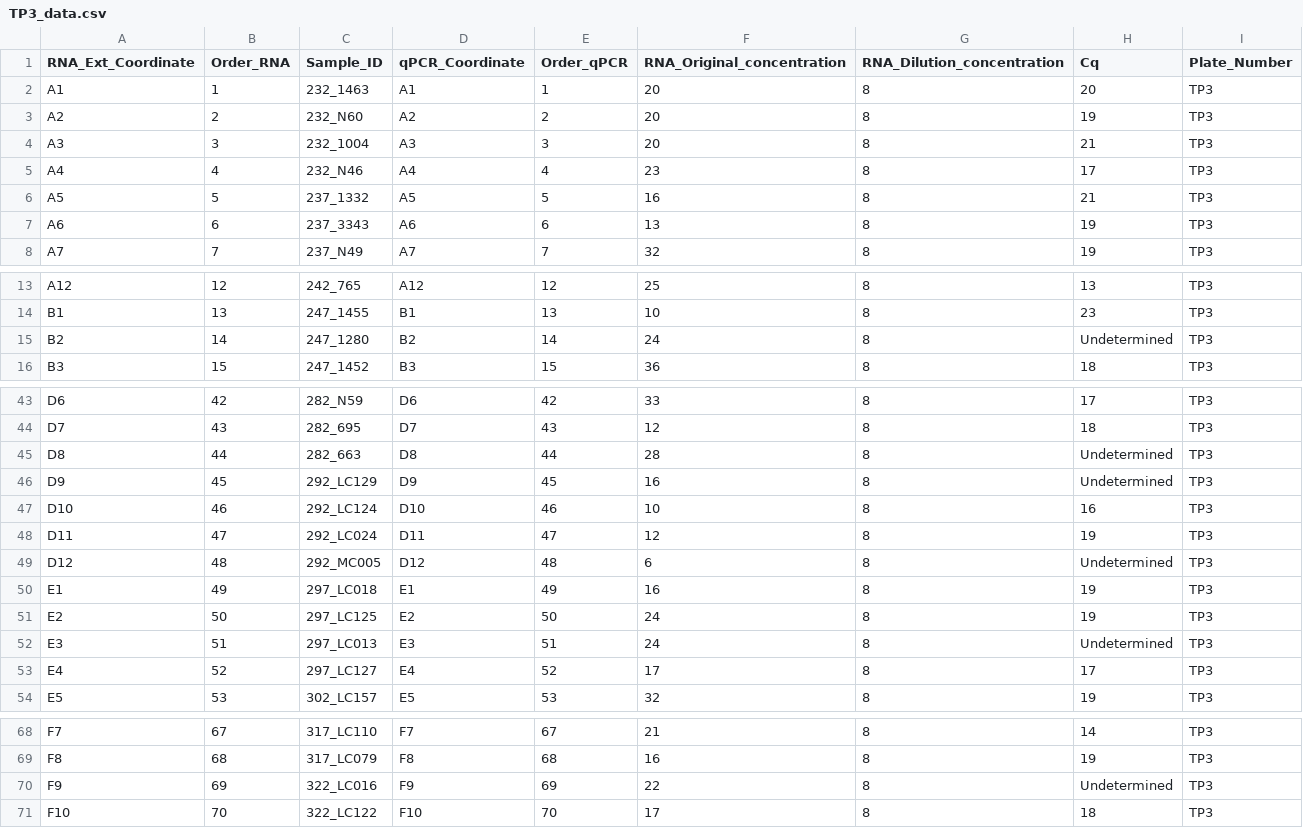
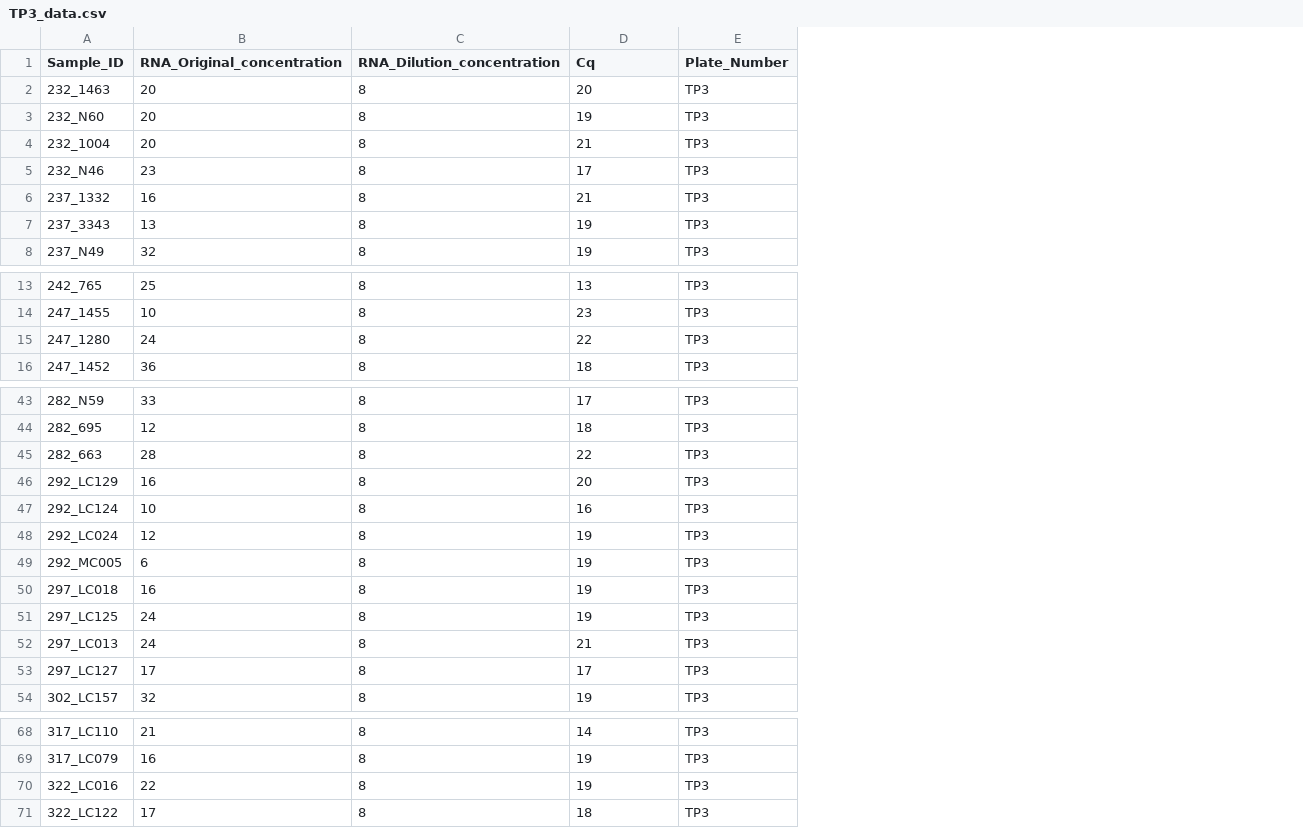
Before and after one commit to China2302/SCTLD_RRC, a CSV file: raw_data/TP3_data.csv, drawn as a sheet; only a part is shown, gaps mark what is left out; removed rows and columns are numbered as before the commit, all else as after; the diff covers the shown part only; the diff names each change by its address in the sheet, - before the commit and + after, or states it on an @@ line.

Commit message:
Updating data integration

```diff
--- a/raw_data/TP3_data.csv
+++ b/raw_data/TP3_data.csv
-column A (RNA_Ext_Coordinate), rows 2-8: A1 | A2 | A3 | A4 | A5 | A6 | A7; rows 13-16: A12 | B1 | B2 | B3; rows 43-54: D6 | D7 | D8 | D9 | D10 | D11 | D12 | E1 | E2 | E3 | E4 | E5; rows 68-71: F7 | F8 | F9 | F10
-column B (Order_RNA), rows 2-8: 1 | 2 | 3 | 4 | 5 | 6 | 7; rows 13-16: 12 | 13 | 14 | 15; rows 43-54: 42 | 43 | 44 | 45 | 46 | 47 | 48 | 49 | 50 | 51 | 52 | 53; rows 68-71: 67 | 68 | 69 | 70
-column D (qPCR_Coordinate), rows 2-8: A1 | A2 | A3 | A4 | A5 | A6 | A7; rows 13-16: A12 | B1 | B2 | B3; rows 43-54: D6 | D7 | D8 | D9 | D10 | D11 | D12 | E1 | E2 | E3 | E4 | E5; rows 68-71: F7 | F8 | F9 | F10
-column E (Order_qPCR), rows 2-8: 1 | 2 | 3 | 4 | 5 | 6 | 7; rows 13-16: 12 | 13 | 14 | 15; rows 43-54: 42 | 43 | 44 | 45 | 46 | 47 | 48 | 49 | 50 | 51 | 52 | 53; rows 68-71: 67 | 68 | 69 | 70
-D15 (Cq): Undetermined
+D15 (Cq): 22
-D45 (Cq): Undetermined
+D45 (Cq): 22
-D46 (Cq): Undetermined
+D46 (Cq): 20
-D49 (Cq): Undetermined
+D49 (Cq): 19
-D52 (Cq): Undetermined
+D52 (Cq): 21
-D70 (Cq): Undetermined
+D70 (Cq): 19
```
Also changed, not shown: 2 edited cells elsewhere in this file, raw_data/TP1_data.csv, raw_data/TP2_data.csv, 18 other files.
